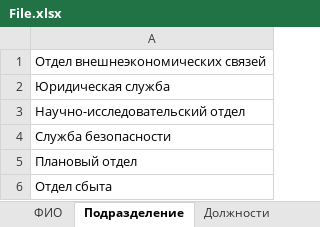
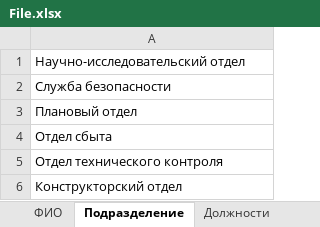
Before and after one commit to AutoTestLexema/AutoTest, an Excel workbook: File.xlsx, sheet Подразделение, drawn as a sheet; only a part is shown; the shorter side is filled out with more unchanged rows; values as stored, in another font and other column widths than the file's, no borders; the diff names each change by its address in the sheet, - before the commit and + after, or states it on an @@ line.

```diff
--- a/File.xlsx (sheet Подразделение)
+++ b/File.xlsx (sheet Подразделение)
-row 1: Отдел внешнеэкономических связей
-row 2: Юридическая служба
```
Also changed, not shown: sheet ФИО, sheet Должности, 4 other files.
